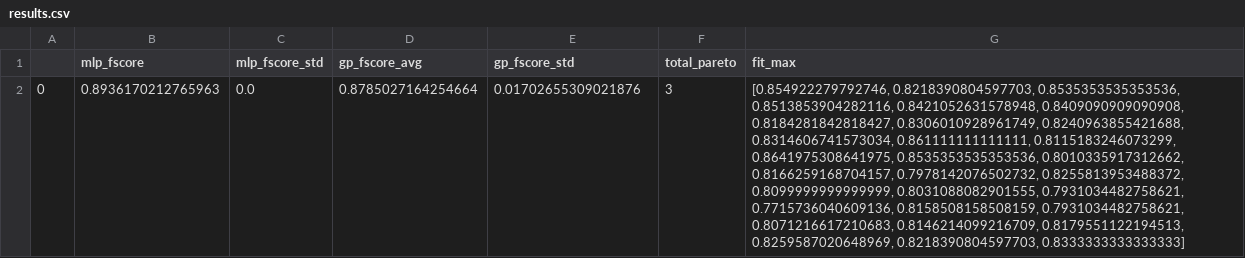
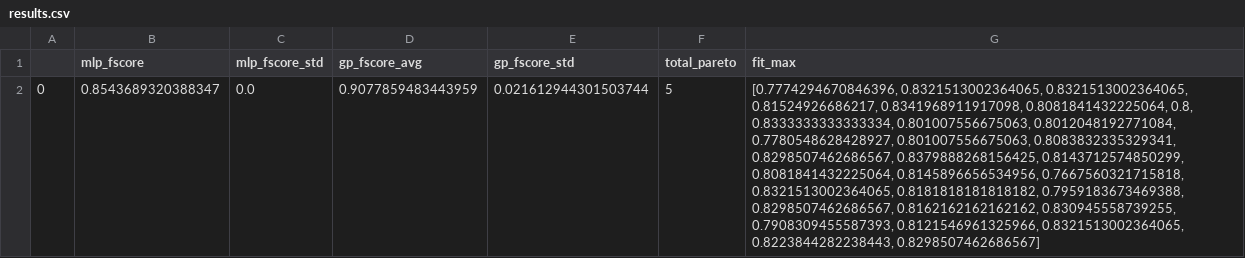
Before and after one commit to joaovictortinoco/data-exploration-semiotics, a CSV file: pareto_results/ionosphere/results.csv, drawn as a sheet; the diff names each change by its address in the sheet, - before the commit and + after, or states it on an @@ line.

```diff
--- a/pareto_results/ionosphere/results.csv
+++ b/pareto_results/ionosphere/results.csv
-B2 (mlp_fscore): 0.8936170212765963
+B2 (mlp_fscore): 0.8543689320388347
-D2 (gp_fscore_avg): 0.8785027164254664
+D2 (gp_fscore_avg): 0.9077859483443959
-E2 (gp_fscore_std): 0.01702655309021876
+E2 (gp_fscore_std): 0.021612944301503744
-F2 (total_pareto): 3
+F2 (total_pareto): 5
-G2 (fit_max): [0.854922279792746, 0.8218390804597703, 0.8535353535353536, 0.8513853904282116, 0.8421052631578948, 0.8409090909090908, 0.8184281842818427, 0.8306010928961749, 0.8240963855421688, 0.8314606741573034, 0.861111111111111, 0.8115183246073299, 0.8641975308641975, 0.8535353535353536, 0.8010335917312662, 0.8166259168704157, 0.7978142076502732, 0.8255813953488372, 0.8099999999999999, 0.8031088082901555, 0.7931034482758621, 0.7715736040609136, 0.8158508158508159, 0.7931034482758621, 0.8071216617210683, 0.8146214099216709, 0.8179551122194513, 0.8259587020648969, 0.8218390804597703, 0.8333333333333333]
+G2 (fit_max): [0.7774294670846396, 0.8321513002364065, 0.8321513002364065, 0.81524926686217, 0.8341968911917098, 0.8081841432225064, 0.8, 0.8333333333333334, 0.801007556675063, 0.8012048192771084, 0.7780548628428927, 0.801007556675063, 0.8083832335329341, 0.8298507462686567, 0.8379888268156425, 0.8143712574850299, 0.8081841432225064, 0.8145896656534956, 0.7667560321715818, 0.8321513002364065, 0.8181818181818182, 0.7959183673469388, 0.8298507462686567, 0.8162162162162162, 0.830945558739255, 0.7908309455587393, 0.8121546961325966, 0.8321513002364065, 0.8223844282238443, 0.8298507462686567]
```
Also changed, not shown: pareto_results/digits3_9/results.csv, 4 other files.
